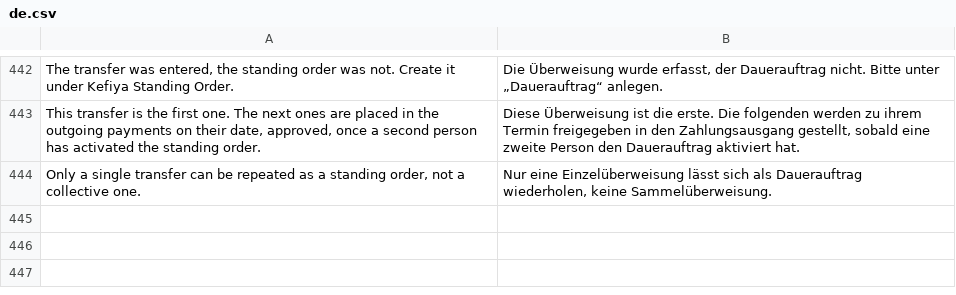
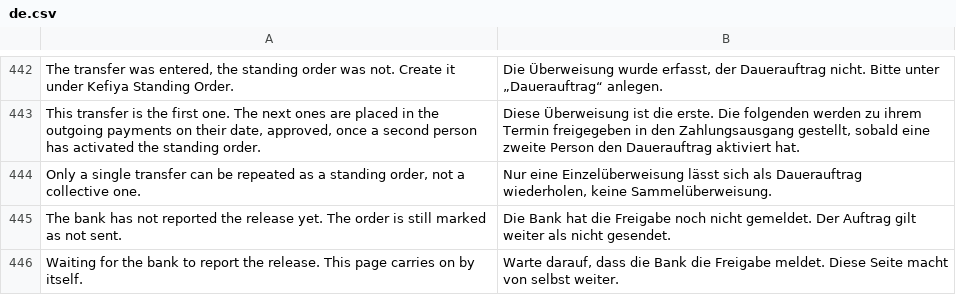
Before and after one commit to AlexanderF123/kefiya, a CSV file: kefiya/translations/de.csv, drawn as a sheet; only a part is shown, gaps mark what is left out; the diff names each change by its address in the sheet, - before the commit and + after, or states it on an @@ line.

```diff
--- a/kefiya/translations/de.csv
+++ b/kefiya/translations/de.csv
+row 445: The bank has not reported the release yet. The order is still marked as not sent. | Die Bank hat die Freigabe noch nicht gemeldet. Der Auftrag gilt weiter als nicht gesendet.
+row 446: Waiting for the bank to report the release. This page carries on by itself. | Warte darauf, dass die Bank die Freigabe meldet. Diese Seite macht von selbst weiter.
```
Also changed, not shown: 3 other files.
